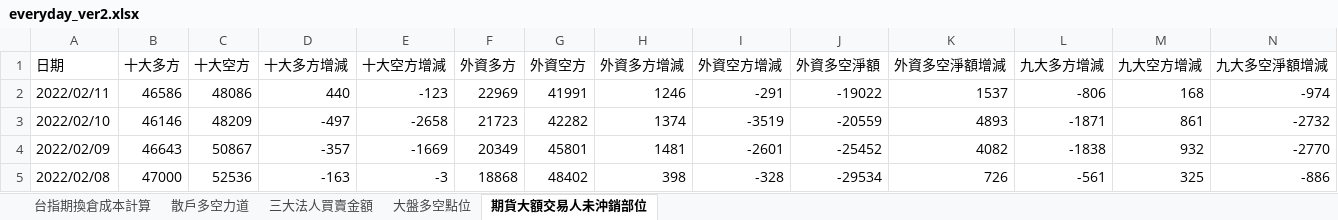
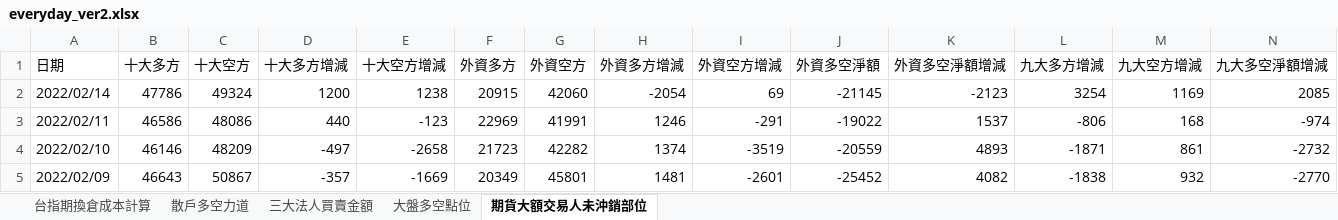
Before and after one commit to raywugithub/Crawler, an Excel workbook: everyday_ver2.xlsx, sheet 期貨大額交易人未沖銷部位, drawn as a sheet; only a part is shown; the shorter side is filled out with more unchanged rows; values as stored, in another font and other column widths than the file's, no borders; the diff names each change by its address in the sheet, - before the commit and + after, or states it on an @@ line.

Commit message:
2022/2/14 - everyday data updated

```diff
--- a/everyday_ver2.xlsx (sheet 期貨大額交易人未沖銷部位)
+++ b/everyday_ver2.xlsx (sheet 期貨大額交易人未沖銷部位)
+row 2: 2022/02/14 | 47786 | 49324 | 1200 | 1238 | 20915 | 42060 | -2054 | 69 | -21145 | -2123 | 3254 | 1169 | 2085
```
Also changed, not shown: sheet 台指期換倉成本計算, sheet 三大法人買賣金額, sheet 大盤多空點位, sheet 散戶多空力道.
